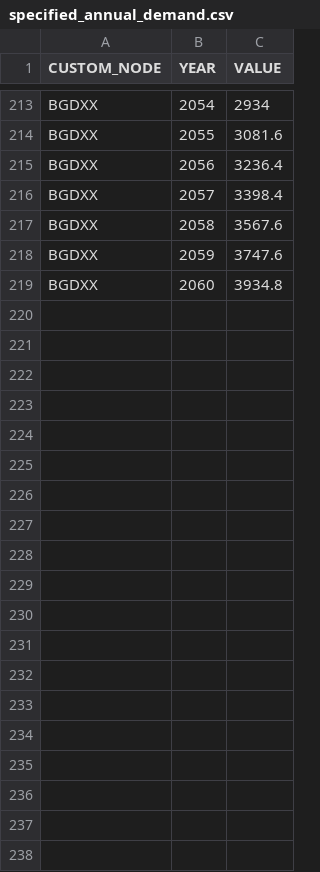
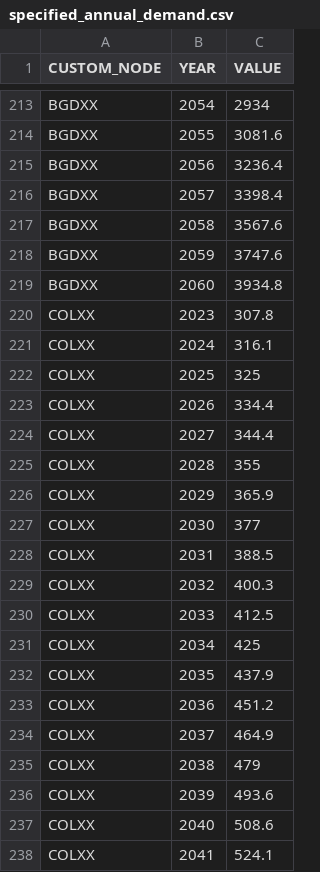
Before and after one commit to OSeMOSYS/osemosys_global, a CSV file: resources/data/custom/specified_annual_demand.csv, drawn as a sheet; only a part is shown, gaps mark what is left out; the diff covers the shown part only.

```diff
--- a/resources/data/custom/specified_annual_demand.csv
+++ b/resources/data/custom/specified_annual_demand.csv
@@ -219 +219,20 @@ BGDXX,2059,3747.6
 BGDXX,2060,3934.8
+COLXX,2023,307.8
+COLXX,2024,316.1
+COLXX,2025,325
+COLXX,2026,334.4
+COLXX,2027,344.4
+COLXX,2028,355
+COLXX,2029,365.9
+COLXX,2030,377
+COLXX,2031,388.5
+COLXX,2032,400.3
+COLXX,2033,412.5
+COLXX,2034,425
+COLXX,2035,437.9
+COLXX,2036,451.2
+COLXX,2037,464.9
+COLXX,2038,479
+COLXX,2039,493.6
+COLXX,2040,508.6
+COLXX,2041,524.1
```
Also changed, not shown: 19 added rows elsewhere in this file, resources/data/custom/residual_capacity.csv.
